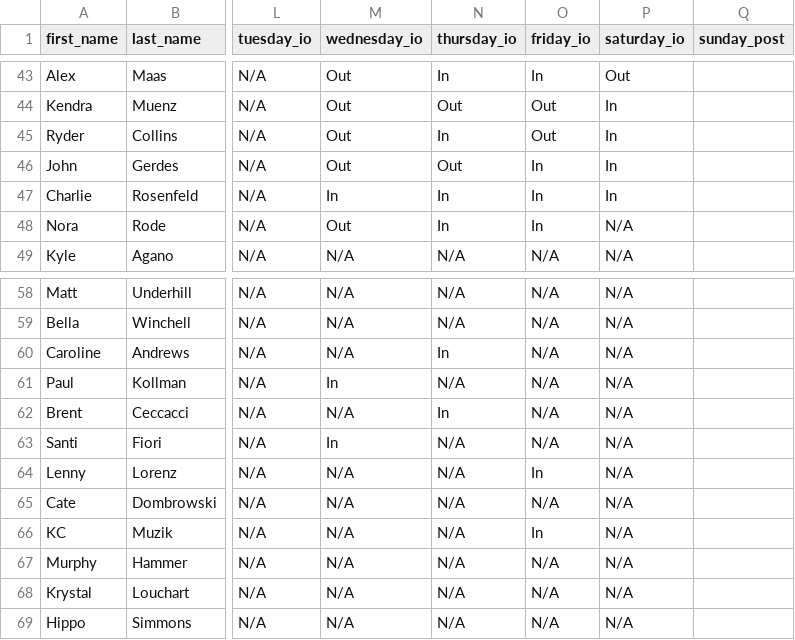
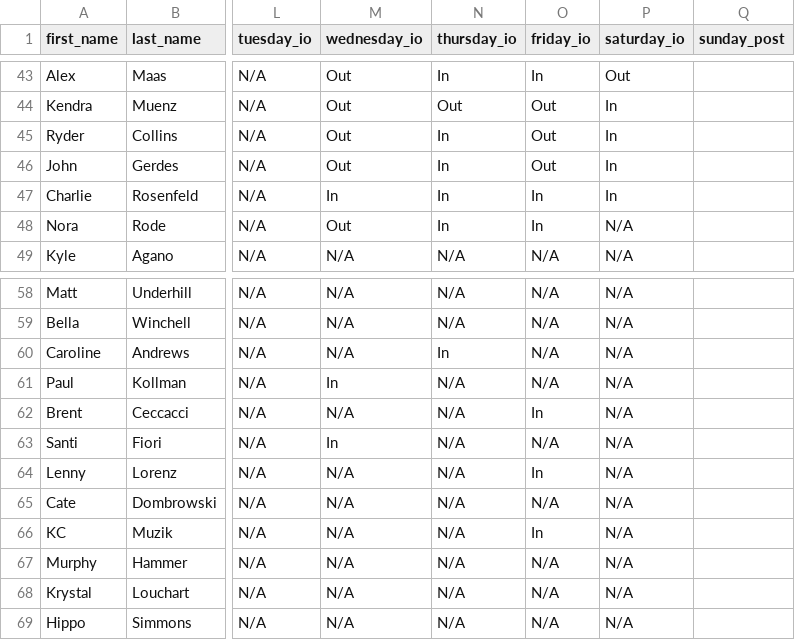
Before and after one commit to agreatquestion/agreatquestion.github.io, a CSV file: csv/staff.csv, drawn as a sheet; only a part is shown, gaps mark what is left out; the diff names each change by its address in the sheet, - before the commit and + after, or states it on an @@ line.

Commit message:
[IGNORE] Updated noffs

```diff
--- a/csv/staff.csv
+++ b/csv/staff.csv
-N46 (thursday_io): Out
+N46 (thursday_io): In
-O46 (friday_io): In
+O46 (friday_io): Out
-N62 (thursday_io): In
+N62 (thursday_io): N/A
-O62 (friday_io): N/A
+O62 (friday_io): In
```
Also changed, not shown: 3 other files.
